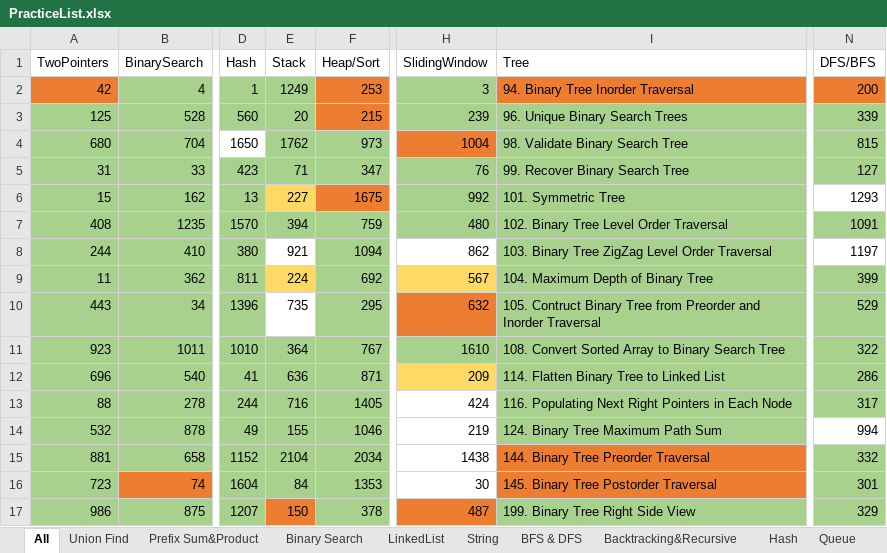
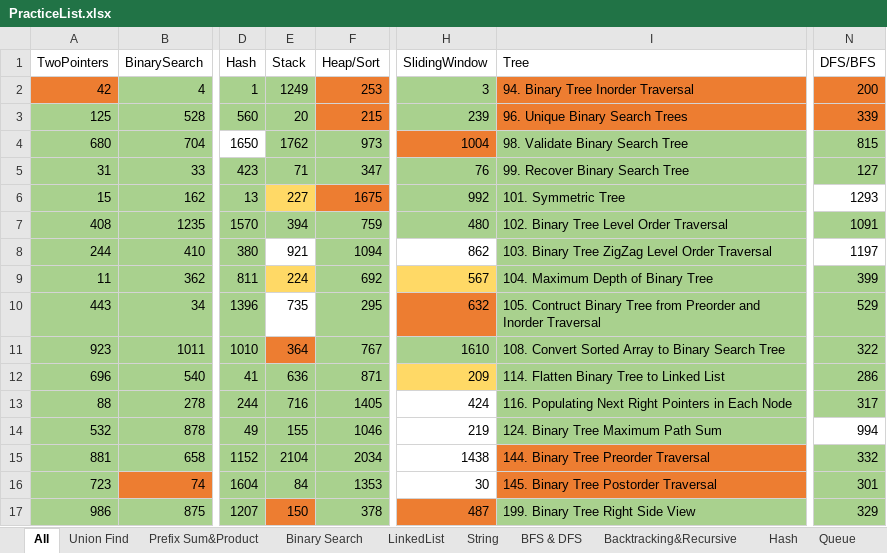
Before and after one commit to LiXieLabs/codingpractice, an Excel workbook: PracticeList.xlsx, sheet All, drawn as a sheet; only a part is shown, gaps mark what is left out; values as stored, in another font and other column widths than the file's, no borders; the diff names each change by its address in the sheet, - before the commit and + after, or states it on an @@ line.

```diff
--- a/PracticeList.xlsx (sheet All)
+++ b/PracticeList.xlsx (sheet All)
-I3 fill: #A9D18E
+I3 fill: #ED7D31
-N3 fill: #A9D18E
+N3 fill: #ED7D31
-E11 fill: #A9D18E
+E11 fill: #ED7D31
```
Also changed, not shown: sheet BFS & DFS, 2 other files.
